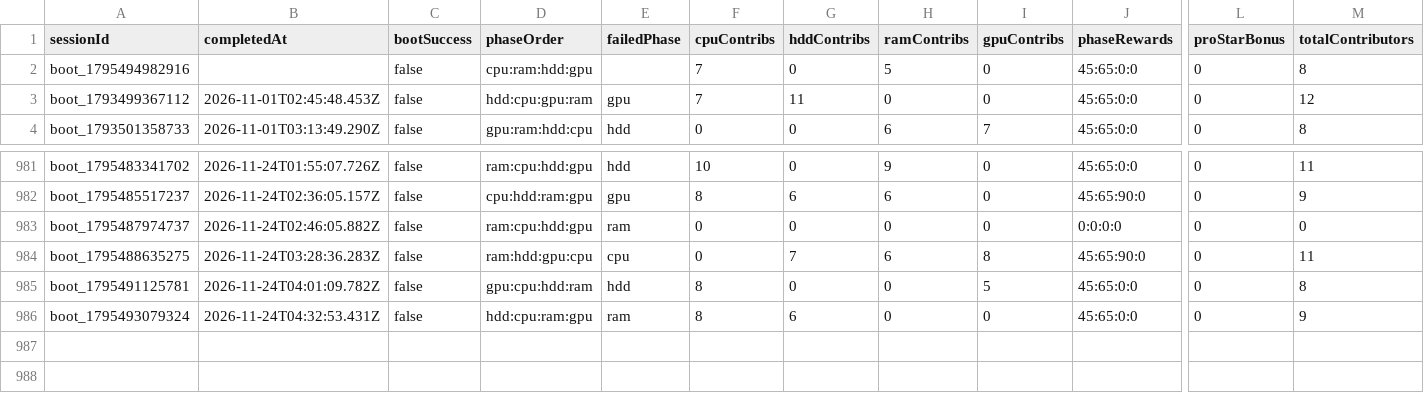
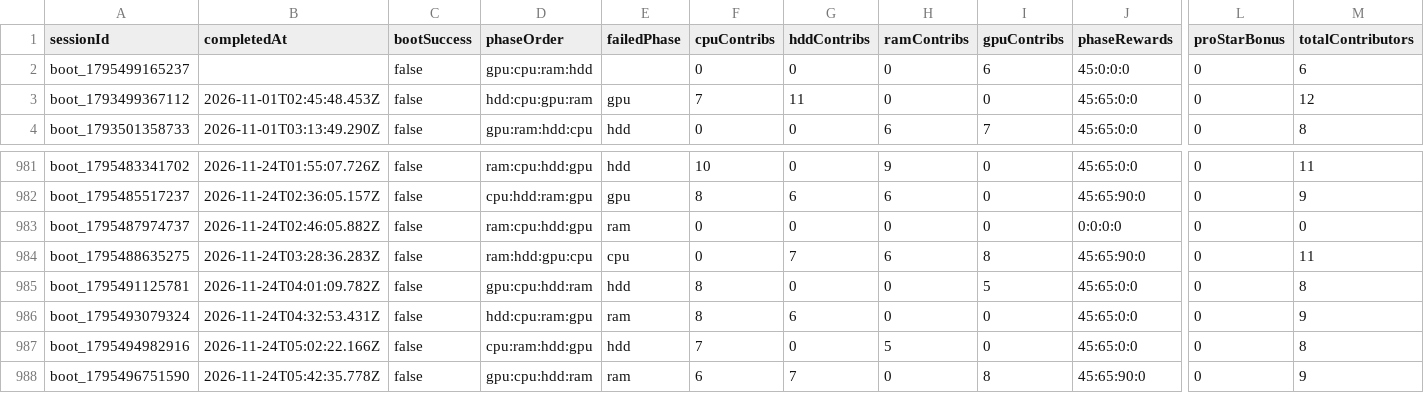
Before and after one commit to zosky/zoskyCube-archive, a CSV file: data/bootloop-sessions-2026-11.csv, drawn as a sheet; only a part is shown, gaps mark what is left out; rows hold the shown columns only; the diff names each change by its address in the sheet, - before the commit and + after, or states it on an @@ line.

```diff
--- a/data/bootloop-sessions-2026-11.csv
+++ b/data/bootloop-sessions-2026-11.csv
-A2 (sessionId): boot_1795494982916
+A2 (sessionId): boot_1795499165237
-D2 (phaseOrder): cpu:ram:hdd:gpu
+D2 (phaseOrder): gpu:cpu:ram:hdd
-F2 (cpuContribs): 7
+F2 (cpuContribs): 0
-H2 (ramContribs): 5
+H2 (ramContribs): 0
-I2 (gpuContribs): 0
+I2 (gpuContribs): 6
-J2 (phaseRewards): 45:65:0:0
+J2 (phaseRewards): 45:0:0:0
-M2 (totalContributors): 8
+M2 (totalContributors): 6
+row 987: boot_1795494982916 | 2026-11-24T05:02:22.166Z | false | cpu:ram:hdd:gpu | hdd | 7 | 0 | 5 | 0 | 45:65:0:0 | 0 | 8
+row 988: boot_1795496751590 | 2026-11-24T05:42:35.778Z | false | gpu:cpu:hdd:ram | ram | 6 | 7 | 0 | 8 | 45:65:90:0 | 0 | 9
```
Also changed, not shown: data/bootloop-handouts-2026-11.csv, data/gauntlet-votes-2026-11.csv, 3 other files.
